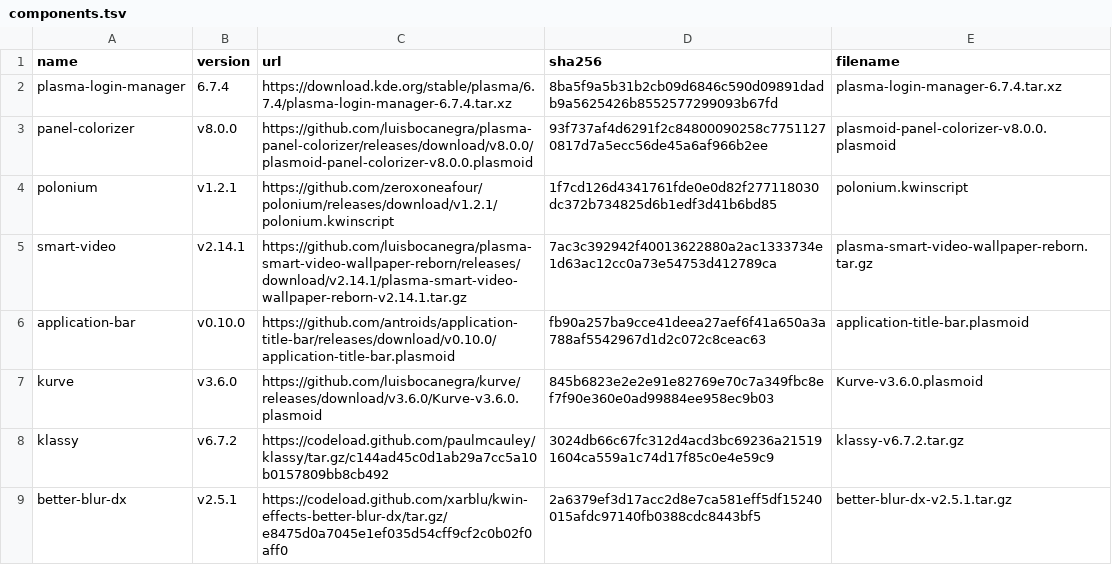
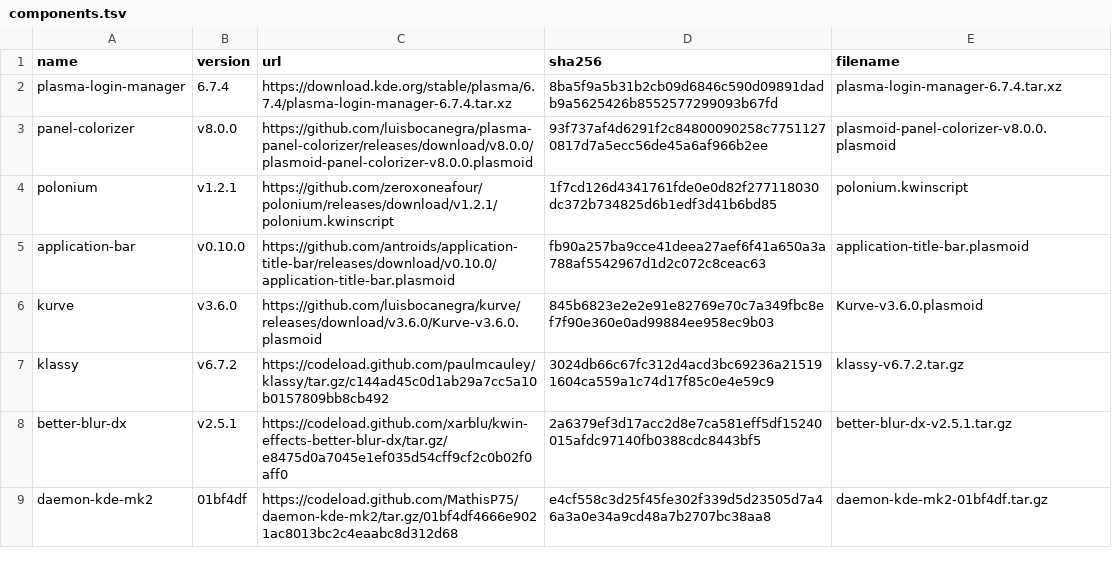
Before and after one commit to sne11ius/arasaka-kde, a TSV file: manifest/components.tsv, drawn as a sheet; only a part is shown; the shorter side is filled out with more unchanged rows.

Commit message:
chore: clean up obsolete wallpaper references and dead targets

```diff
--- a/manifest/components.tsv
+++ b/manifest/components.tsv
@@ -4,3 +4,2 @@ panel-colorizer	v8.0.0	https://github.com/luisbocanegra/plasma-panel-colorizer/r
 polonium	v1.2.1	https://github.com/zeroxoneafour/polonium/releases/download/v1.2.1/polonium.kwinscript	1f7cd126d4341761fde0e0d82f277118030dc372b734825d6b1edf3d41b6bd85	polonium.kwinscript
-smart-video	v2.14.1	https://github.com/luisbocanegra/plasma-smart-video-wallpaper-reborn/releases/download/v2.14.1/plasma-smart-video-wallpaper-reborn-v2.14.1.tar.gz	7ac3c392942f40013622880a2ac1333734e1d63ac12cc0a73e54753d412789ca	plasma-smart-video-wallpaper-reborn.tar.gz
 application-bar	v0.10.0	https://github.com/antroids/application-title-bar/releases/download/v0.10.0/application-title-bar.plasmoid	fb90a257ba9cce41deea27aef6f41a650a3a788af5542967d1d2c072c8ceac63	application-title-bar.plasmoid
```
Also changed, not shown: 6 other files.
